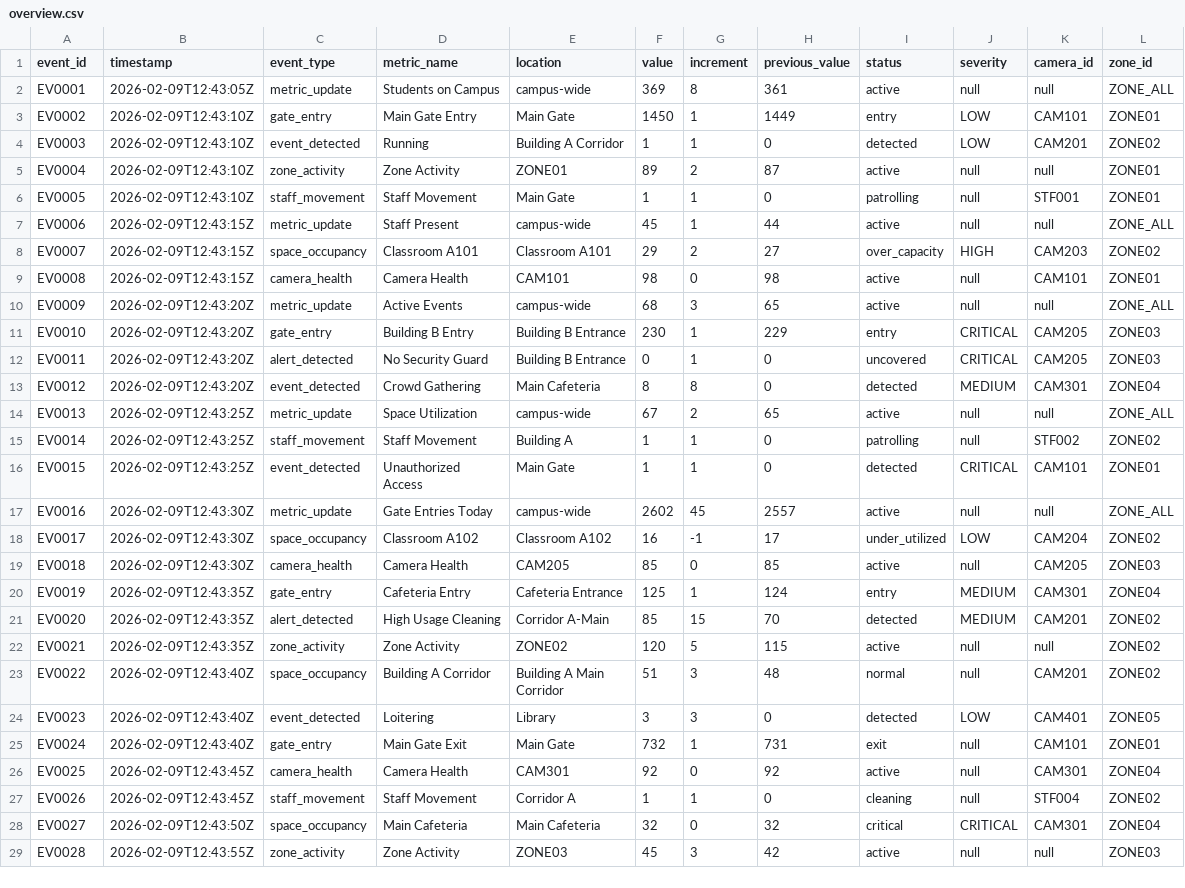
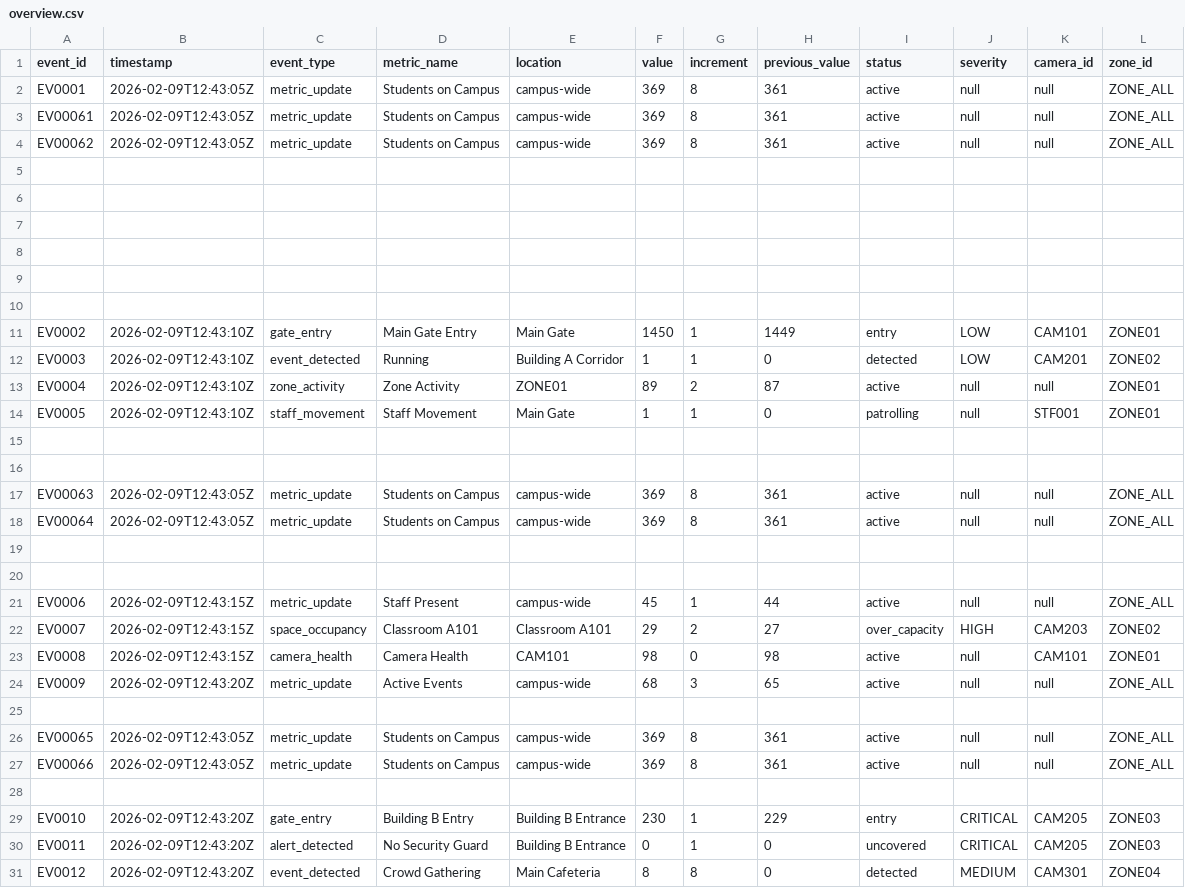
Before and after one commit to atulv2861/vision-ops, a CSV file: libs/common/src/csv/overview.csv, drawn as a sheet; only a part is shown; the shorter side is filled out with more unchanged rows; the diff covers the shown part only.

```diff
--- a/libs/common/src/csv/overview.csv
+++ b/libs/common/src/csv/overview.csv
@@ -2,2 +2,10 @@ event_id,timestamp,event_type,metric_name,location,value,increment,previous_valu
 EV0001,2026-02-09T12:43:05Z,metric_update,Students on Campus,campus-wide,369,8,361,active,null,null,ZONE_ALL
+EV00061,2026-02-09T12:43:05Z,metric_update,Students on Campus,campus-wide,369,8,361,active,null,null,ZONE_ALL
+EV00062,2026-02-09T12:43:05Z,metric_update,Students on Campus,campus-wide,369,8,361,active,null,null,ZONE_ALL
+
+
+
+
+
+
 EV0002,2026-02-09T12:43:10Z,gate_entry,Main Gate Entry,Main Gate,1450,1,1449,entry,LOW,CAM101,ZONE01
@@ -6,2 +14,8 @@ EV0004,2026-02-09T12:43:10Z,zone_activity,Zone Activity,ZONE01,89,2,87,active,nu
 EV0005,2026-02-09T12:43:10Z,staff_movement,Staff Movement,Main Gate,1,1,0,patrolling,null,STF001,ZONE01
+
+
+EV00063,2026-02-09T12:43:05Z,metric_update,Students on Campus,campus-wide,369,8,361,active,null,null,ZONE_ALL
+EV00064,2026-02-09T12:43:05Z,metric_update,Students on Campus,campus-wide,369,8,361,active,null,null,ZONE_ALL
+
+
 EV0006,2026-02-09T12:43:15Z,metric_update,Staff Present,campus-wide,45,1,44,active,null,null,ZONE_ALL
@@ -10,2 +24,6 @@ EV0008,2026-02-09T12:43:15Z,camera_health,Camera Health,CAM101,98,0,98,active,nu
 EV0009,2026-02-09T12:43:20Z,metric_update,Active Events,campus-wide,68,3,65,active,null,null,ZONE_ALL
+
+EV00065,2026-02-09T12:43:05Z,metric_update,Students on Campus,campus-wide,369,8,361,active,null,null,ZONE_ALL
+EV00066,2026-02-09T12:43:05Z,metric_update,Students on Campus,campus-wide,369,8,361,active,null,null,ZONE_ALL
+
 EV0010,2026-02-09T12:43:20Z,gate_entry,Building B Entry,Building B Entrance,230,1,229,entry,CRITICAL,CAM205,ZONE03
```
Also changed, not shown: 4 added rows elsewhere in this file, 22 other files.
